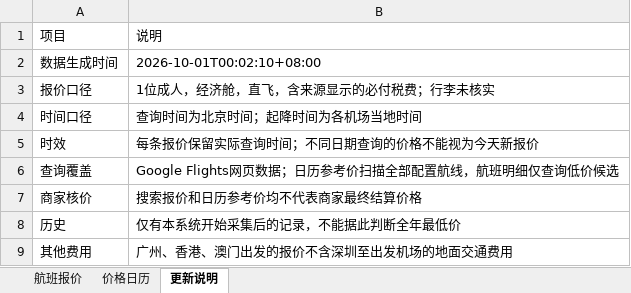
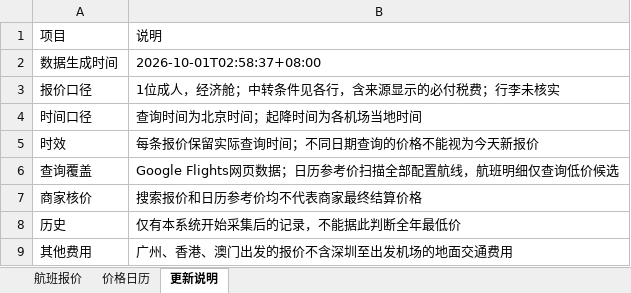
Before and after one commit to alfredzhenyu/flight-fares, an Excel workbook: flights.xlsx, sheet 更新说明, drawn as a sheet; values as stored, in another font and other column widths than the file's, no borders; the diff names each change by its address in the sheet, - before the commit and + after, or states it on an @@ line.

```diff
--- a/flights.xlsx (sheet 更新说明)
+++ b/flights.xlsx (sheet 更新说明)
-B2: 2026-10-01T00:02:10+08:00
+B2: 2026-10-01T02:58:37+08:00
-B3: 1位成人，经济舱，直飞，含来源显示的必付税费；行李未核实
+B3: 1位成人，经济舱；中转条件见各行，含来源显示的必付税费；行李未核实
```
Also changed, not shown: sheet 价格日历, sheet 航班报价, 5 other files.
